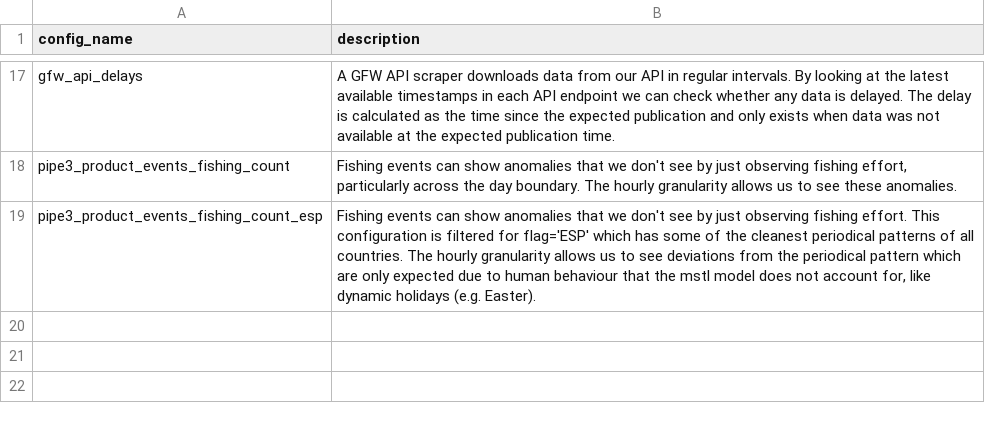
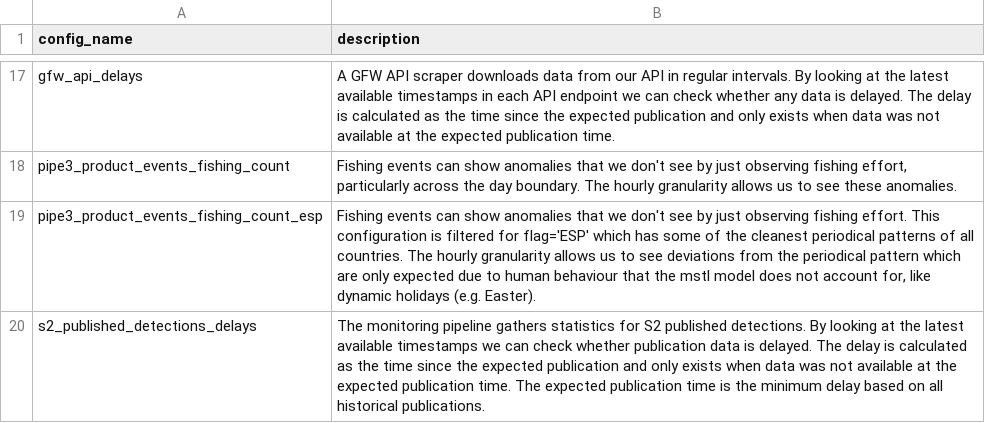
Before and after one commit to GlobalFishingWatch/anomaly_detection, a CSV file: dbt/seeds/config_descriptions_dev.csv, drawn as a sheet; only a part is shown, gaps mark what is left out.

Commit message:
Add s2 publication delay config to dev

```diff
--- a/dbt/seeds/config_descriptions_dev.csv
+++ b/dbt/seeds/config_descriptions_dev.csv
@@ -19 +19,2 @@ pipe3_product_events_fishing_count,"Fishing events can show anomalies that we do
 pipe3_product_events_fishing_count_esp,"Fishing events can show anomalies that we don't see by just observing fishing effort. This configuration is filtered for flag='ESP' which has some of the cleanest periodical patterns of all countries. The hourly granularity allows us to see deviations from the periodical pattern which are only expected due to human behaviour that the mstl model does not account for, like dynamic holidays (e.g. Easter)."
+s2_published_detections_delays,"The monitoring pipeline gathers statistics for S2 published detections. By looking at the latest available timestamps we can check whether publication data is delayed. The delay is calculated as the time since the expected publication and only exists when data was not available at the expected publication time. The expected publication time is the minimum delay based on all historical publications."
```
Also changed, not shown: 1 other file.
